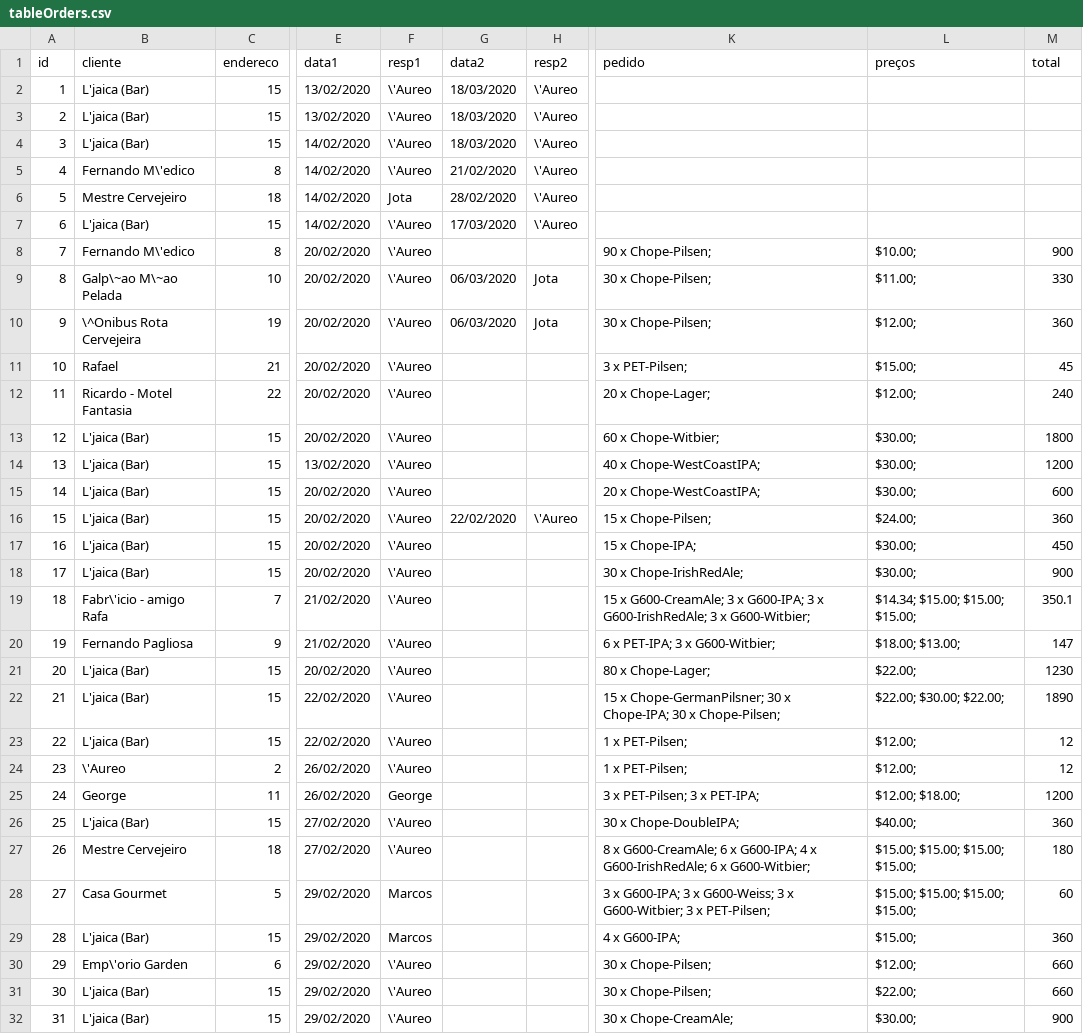
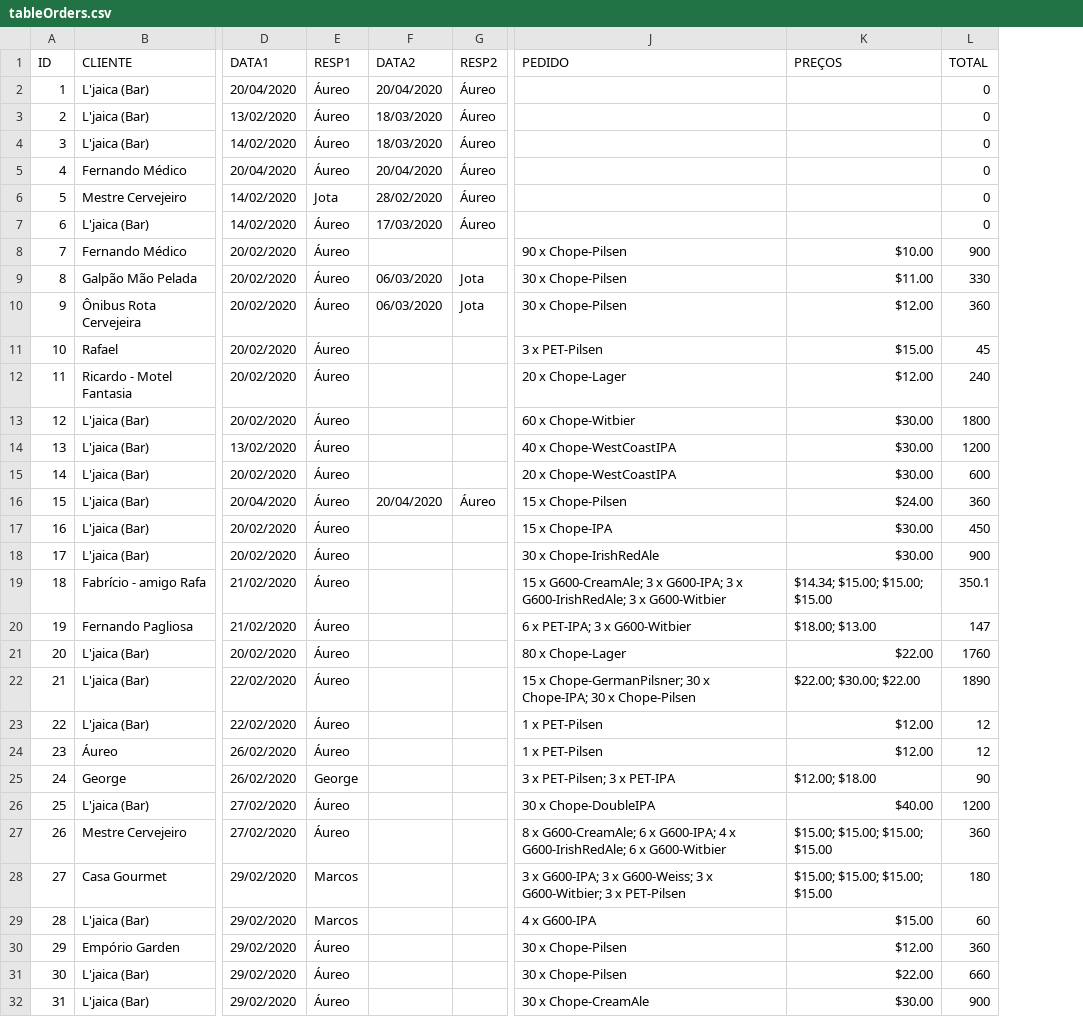
Before and after one commit to pires11d/stockcontrol, a CSV file: Setup/SetupFiles/L'jaica/tableOrders.csv, drawn as a sheet; only a part is shown, gaps mark what is left out; removed rows and columns are numbered as before the commit, all else as after; rows hold the shown columns only; the diff covers the shown part only; the diff names each change by its address in the sheet, - before the commit and + after, or states it on an @@ line.

```diff
--- a/Setup/SetupFiles/L'jaica/tableOrders.csv
+++ b/Setup/SetupFiles/L'jaica/tableOrders.csv
-column C, rows 2-32: 15 | 15 | 15 | 8 | 18 | 15 | 8 | 10 | 19 | 21 | 22 | 15 | 15 | 15 | 15 | 15 | 15 | 7 | 9 | 15 | 15 | 15 | 2 | 11 | 15 | 18 | 5 | 15 | 6 | 15 | 15
-column F, rows 2-32: \'Aureo | \'Aureo | \'Aureo | \'Aureo | Jota | \'Aureo | \'Aureo | \'Aureo | \'Aureo | \'Aureo | \'Aureo | \'Aureo | \'Aureo | \'Aureo | \'Aureo | \'Aureo | \'Aureo | \'Aureo | \'Aureo | \'Aureo | \'Aureo | \'Aureo | \'Aureo | George | \'Aureo | \'Aureo | Marcos | Marcos | \'Aureo | \'Aureo | \'Aureo
+column E, rows 2-32: Áureo | Áureo | Áureo | Áureo | Jota | Áureo | Áureo | Áureo | Áureo | Áureo | Áureo | Áureo | Áureo | Áureo | Áureo | Áureo | Áureo | Áureo | Áureo | Áureo | Áureo | Áureo | Áureo | George | Áureo | Áureo | Marcos | Marcos | Áureo | Áureo | Áureo
-column H, rows 2-16: \'Aureo | \'Aureo | \'Aureo | \'Aureo | \'Aureo | \'Aureo |  | Jota | Jota |  |  |  |  |  | \'Aureo
+column G, rows 2-16: Áureo | Áureo | Áureo | Áureo | Áureo | Áureo |  | Jota | Jota |  |  |  |  |  | Áureo
-column K, rows 8-32: 90 x Chope-Pilsen; | 30 x Chope-Pilsen; | 30 x Chope-Pilsen; | 3 x PET-Pilsen; | 20 x Chope-Lager; | 60 x Chope-Witbier; | 40 x Chope-WestCoastIPA; | 20 x Chope-WestCoastIPA; | 15 x Chope-Pilsen; | 15 x Chope-IPA; | 30 x Chope-IrishRedAle; | 15 x G600-CreamAle; 3 x G600-IPA; 3 x G600-IrishRedAle; 3 x G600-Witbier; | 6 x PET-IPA; 3 x G600-Witbier; | 80 x Chope-Lager; | 15 x Chope-GermanPilsner; 30 x Chope-IPA; 30 x Chope-Pilsen; | 1 x PET-Pilsen; | 1 x PET-Pilsen; | 3 x PET-Pilsen; 3 x PET-IPA; | 30 x Chope-DoubleIPA; | 8 x G600-CreamAle; 6 x G600-IPA; 4 x G600-IrishRedAle; 6 x G600-Witbier; | 3 x G600-IPA; 3 x G600-Weiss; 3 x G600-Witbier; 3 x PET-Pilsen; | 4 x G600-IPA; | 30 x Chope-Pilsen; | 30 x Chope-Pilsen; | 30 x Chope-CreamAle;
-column L, rows 8-32: $10.00; | $11.00; | $12.00; | $15.00; | $12.00; | $30.00; | $30.00; | $30.00; | $24.00; | $30.00; | $30.00; | $14.34; $15.00; $15.00; $15.00; | $18.00; $13.00; | $22.00; | $22.00; $30.00; $22.00; | $12.00; | $12.00; | $12.00; $18.00; | $40.00; | $15.00; $15.00; $15.00; $15.00; | $15.00; $15.00; $15.00; $15.00; | $15.00; | $12.00; | $22.00; | $30.00;
+column J, rows 8-32: 90 x Chope-Pilsen | 30 x Chope-Pilsen | 30 x Chope-Pilsen | 3 x PET-Pilsen | 20 x Chope-Lager | 60 x Chope-Witbier | 40 x Chope-WestCoastIPA | 20 x Chope-WestCoastIPA | 15 x Chope-Pilsen | 15 x Chope-IPA | 30 x Chope-IrishRedAle | 15 x G600-CreamAle; 3 x G600-IPA; 3 x G600-IrishRedAle; 3 x G600-Witbier | 6 x PET-IPA; 3 x G600-Witbier | 80 x Chope-Lager | 15 x Chope-GermanPilsner; 30 x Chope-IPA; 30 x Chope-Pilsen | 1 x PET-Pilsen | 1 x PET-Pilsen | 3 x PET-Pilsen; 3 x PET-IPA | 30 x Chope-DoubleIPA | 8 x G600-CreamAle; 6 x G600-IPA; 4 x G600-IrishRedAle; 6 x G600-Witbier | 3 x G600-IPA; 3 x G600-Weiss; 3 x G600-Witbier; 3 x PET-Pilsen | 4 x G600-IPA | 30 x Chope-Pilsen | 30 x Chope-Pilsen | 30 x Chope-CreamAle
+column K, rows 8-32: $10.00 | $11.00 | $12.00 | $15.00 | $12.00 | $30.00 | $30.00 | $30.00 | $24.00 | $30.00 | $30.00 | $14.34; $15.00; $15.00; $15.00 | $18.00; $13.00 | $22.00 | $22.00; $30.00; $22.00 | $12.00 | $12.00 | $12.00; $18.00 | $40.00 | $15.00; $15.00; $15.00; $15.00 | $15.00; $15.00; $15.00; $15.00 | $15.00 | $12.00 | $22.00 | $30.00
-row 1: id | cliente | endereco | data1 | resp1 | data2 | resp2 | pedido | preços | total
+row 1: ID | CLIENTE | DATA1 | RESP1 | DATA2 | RESP2 | PEDIDO | PREÇOS | TOTAL
-D2: 13/02/2020
+D2: 20/04/2020
-F2: 18/03/2020
+F2: 20/04/2020
-L2:L7: (empty)
+L2:L7: 0
-B5: Fernando M\'edico
+B5: Fernando Médico
-D5: 14/02/2020
+D5: 20/04/2020
-F5: 21/02/2020
+F5: 20/04/2020
-B8: Fernando M\'edico
+B8: Fernando Médico
-B9: Galp\~ao M\~ao Pelada
+B9: Galpão Mão Pelada
-B10: \^Onibus Rota Cervejeira
+B10: Ônibus Rota Cervejeira
-D16: 20/02/2020
+D16: 20/04/2020
-F16: 22/02/2020
+F16: 20/04/2020
-B19: Fabr\'icio - amigo Rafa
+B19: Fabrício - amigo Rafa
-L21: 1230
+L21: 1760
-B24: \'Aureo
+B24: Áureo
-L25: 1200
+L25: 90
-L26: 360
+L26: 1200
-L27: 180
+L27: 360
-L28: 60
+L28: 180
-L29: 360
+L29: 60
-B30: Emp\'orio Garden
+B30: Empório Garden
-L30: 660
+L30: 360
```
Also changed, not shown: 1 added row and 3 edited cells elsewhere in this file, Setup/SetupFiles/L'jaica/Chope_Pilsen.csv, Setup/SetupFiles/L'jaica/G600_Witbier.csv, 37 other files.
